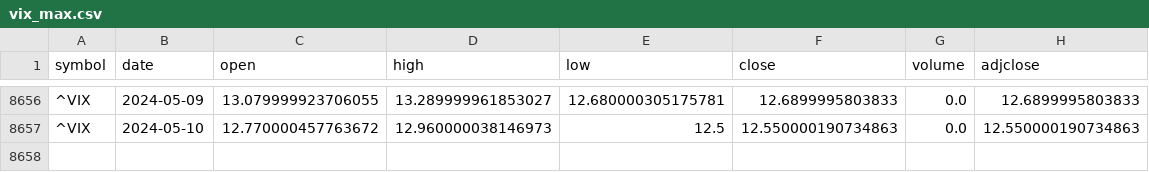
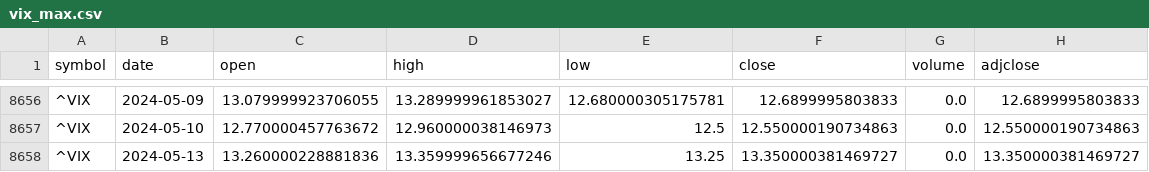
Before and after one commit to eddienubes/datascience-for-ek, a CSV file: project1/assets/vix_max.csv, drawn as a sheet; only a part is shown, gaps mark what is left out; the diff names each change by its address in the sheet, - before the commit and + after, or states it on an @@ line.

```diff
--- a/project1/assets/vix_max.csv
+++ b/project1/assets/vix_max.csv
+row 8658: ^VIX | 2024-05-13 | 13.260000228881836 | 13.359999656677246 | 13.25 | 13.350000381469727 | 0.0 | 13.350000381469727
```
Also changed, not shown: 3 other files.
